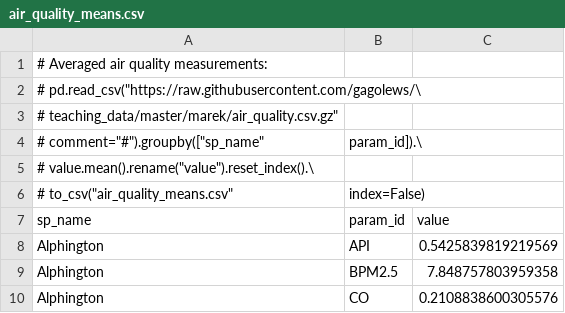
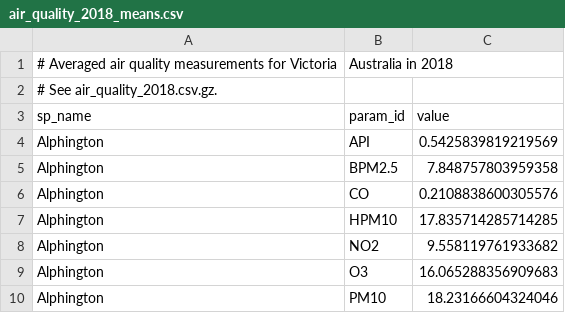
Before and after one commit to gagolews/teaching-data, a CSV file: marek/air_quality_2018_means.csv (was marek/air_quality_means.csv), drawn as a sheet; only a part is shown; the shorter side is filled out with more unchanged rows.

Commit message:
air_quality normalised

```diff
--- a/marek/air_quality_means.csv
+++ b/marek/air_quality_2018_means.csv
@@ -1,7 +1,3 @@
-# Averaged air quality measurements:
-# pd.read_csv("https://raw.githubusercontent.com/gagolews/\
-# teaching_data/master/marek/air_quality.csv.gz",
-#    comment="#").groupby(["sp_name", "param_id"]).\
-# value.mean().rename("value").reset_index().\
-# to_csv("air_quality_means.csv", index=False)
+# Averaged air quality measurements for Victoria, Australia in 2018
+# See air_quality_2018.csv.gz.
 sp_name,param_id,value
```
Also changed, not shown: 4 other files.
